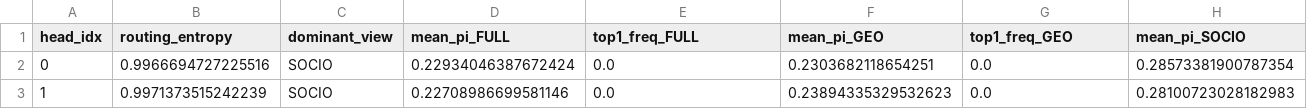
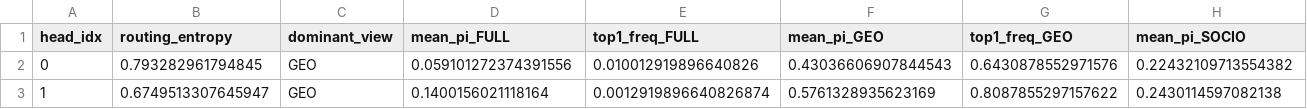
Before and after one commit to RicardoLaMo/Graph_Drone, a CSV file: experiments/mq_gora_v4/california/artifacts/routing_CA_v4b.csv, drawn as a sheet; only a part is shown; the diff covers the shown part only; the diff names each change by its address in the sheet, - before the commit and + after, or states it on an @@ line.

```diff
--- a/experiments/mq_gora_v4/california/artifacts/routing_CA_v4b.csv
+++ b/experiments/mq_gora_v4/california/artifacts/routing_CA_v4b.csv
-B2 (routing_entropy): 0.9966694727225516
+B2 (routing_entropy): 0.793282961794845
-C2:C3 (dominant_view): SOCIO
+C2:C3 (dominant_view): GEO
-D2 (mean_pi_FULL): 0.22934046387672424
+D2 (mean_pi_FULL): 0.059101272374391556
-E2 (top1_freq_FULL): 0.0
+E2 (top1_freq_FULL): 0.010012919896640826
-F2 (mean_pi_GEO): 0.2303682118654251
+F2 (mean_pi_GEO): 0.43036606907844543
-G2 (top1_freq_GEO): 0.0
+G2 (top1_freq_GEO): 0.6430878552971576
-H2 (mean_pi_SOCIO): 0.28573381900787354
+H2 (mean_pi_SOCIO): 0.22432109713554382
-B3 (routing_entropy): 0.9971373515242239
+B3 (routing_entropy): 0.6749513307645947
-D3 (mean_pi_FULL): 0.22708986699581146
+D3 (mean_pi_FULL): 0.1400156021118164
-E3 (top1_freq_FULL): 0.0
+E3 (top1_freq_FULL): 0.0012919896640826874
-F3 (mean_pi_GEO): 0.23894335329532623
+F3 (mean_pi_GEO): 0.5761328935623169
-G3 (top1_freq_GEO): 0.0
+G3 (top1_freq_GEO): 0.8087855297157622
-H3 (mean_pi_SOCIO): 0.28100723028182983
+H3 (mean_pi_SOCIO): 0.2430114597082138
```
Also changed, not shown: 36 edited cells elsewhere in this file, experiments/mq_gora_v4/california/artifacts/routing_CA_v4a.csv, experiments/mq_gora_v4/california/artifacts/routing_CA_v4c.csv, 20 other files.
